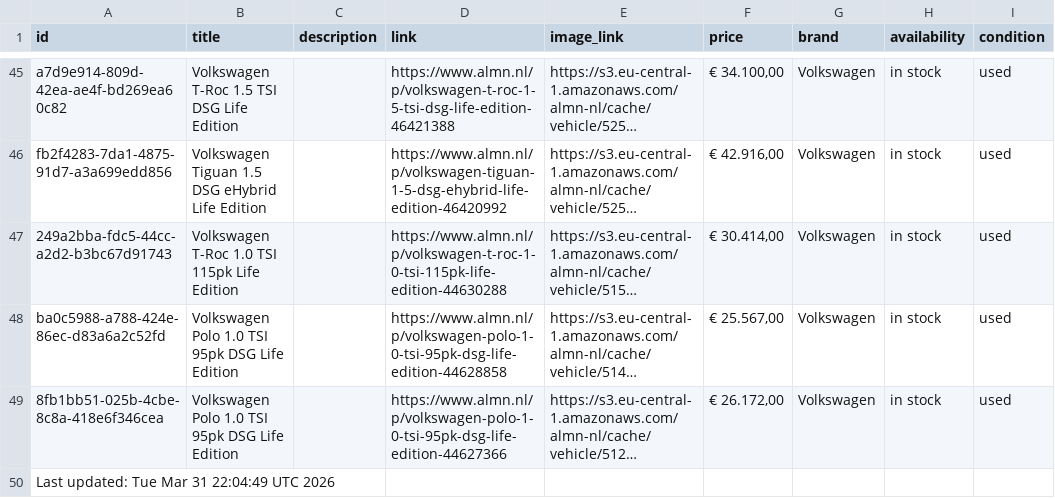
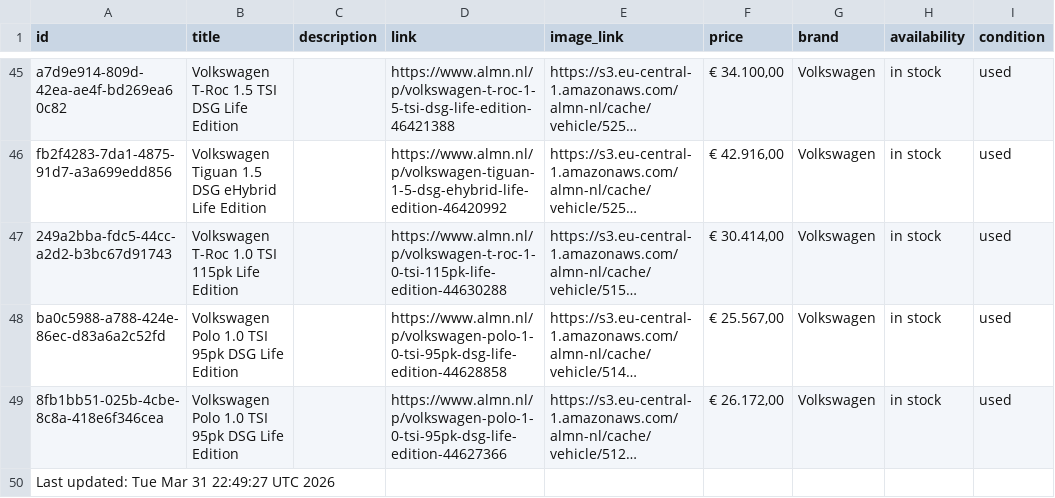
Before and after one commit to maxmovesmarketing/almn_zl, a CSV file: cars.csv, drawn as a sheet; only a part is shown, gaps mark what is left out; long unchanged cells end in …; the diff names each change by its address in the sheet, - before the commit and + after, or states it on an @@ line.

```diff
--- a/cars.csv
+++ b/cars.csv
-A50 (id): Last updated: Tue Mar 31 22:04:49 UTC 2026
+A50 (id): Last updated: Tue Mar 31 22:49:27 UTC 2026
```
